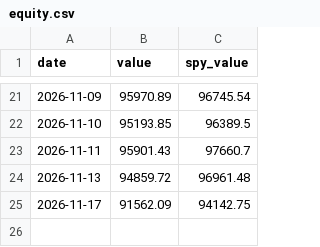
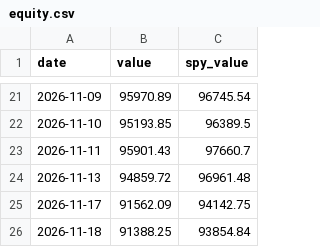
Before and after one commit to cdelsol83/Veya, a CSV file: strategy/paper/all_markets/equity.csv, drawn as a sheet; only a part is shown, gaps mark what is left out.

Commit message:
Paper trading update 2026-11-19

```diff
--- a/strategy/paper/all_markets/equity.csv
+++ b/strategy/paper/all_markets/equity.csv
@@ -25 +25,2 @@ date,value,spy_value
 2026-11-17,91562.09,94142.75
+2026-11-18,91388.25,93854.84
```
Also changed, not shown: strategy/paper/stocks_crypto/equity.csv, 1 other file.
